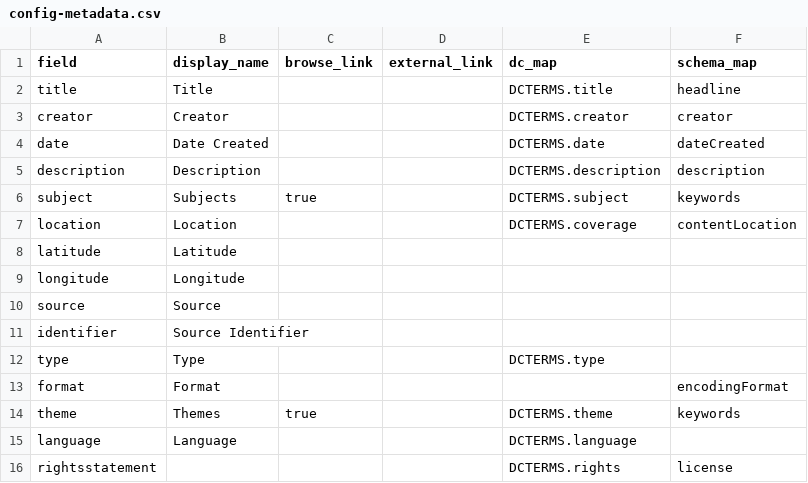
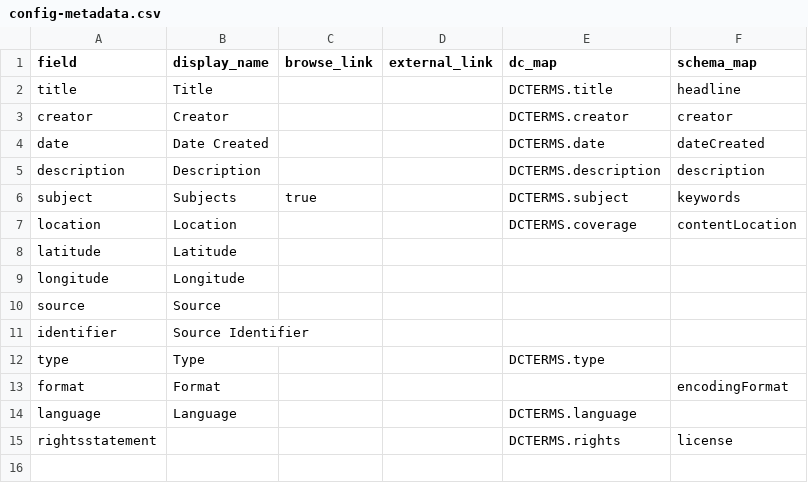
Before and after one commit to profpurplekale/day2repository, a CSV file: _data/config-metadata.csv, drawn as a sheet; the diff names each change by its address in the sheet, - before the commit and + after, or states it on an @@ line.

Commit message:
reversed addition of theme

```diff
--- a/_data/config-metadata.csv
+++ b/_data/config-metadata.csv
-row 14: theme | Themes | true |  | DCTERMS.theme | keywords
```
Also changed, not shown: 1 other file.
